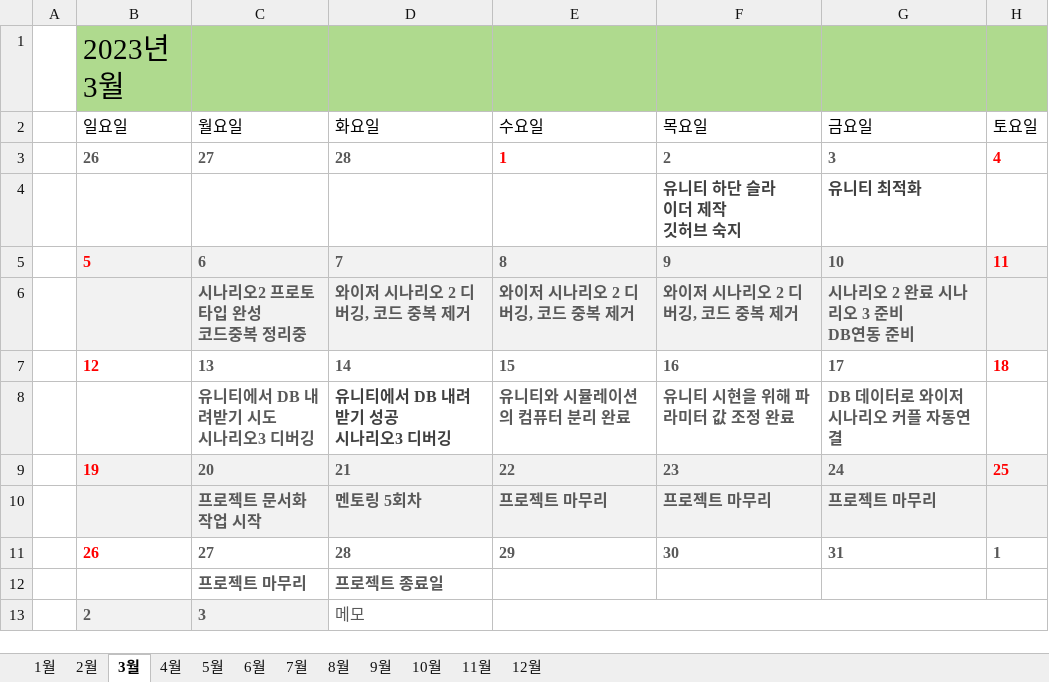
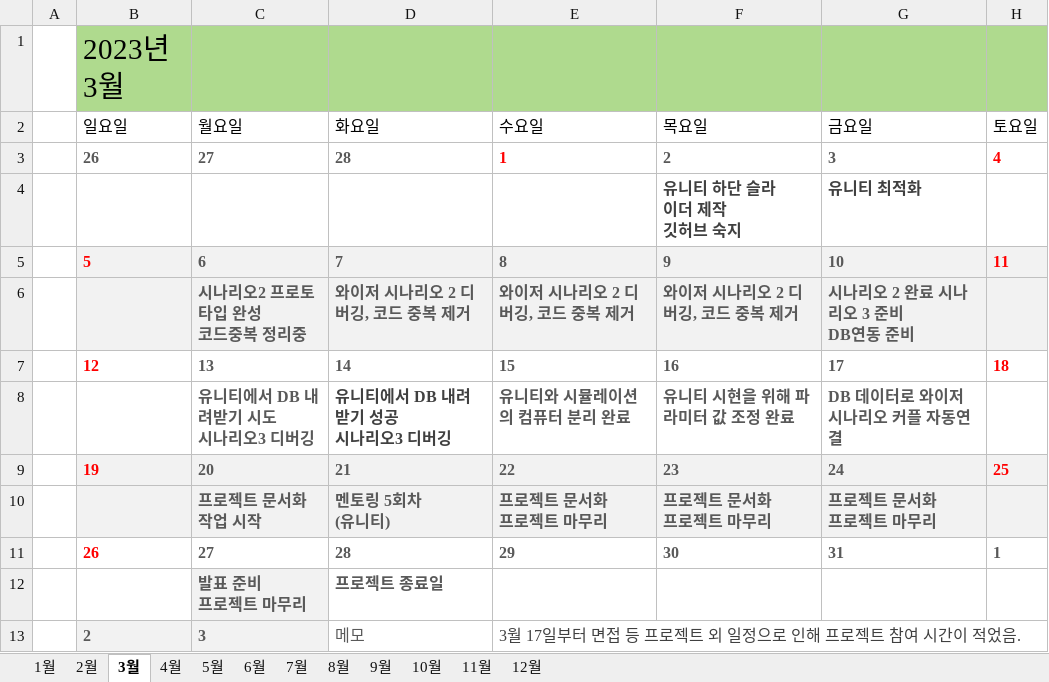
Before and after one commit to Tentailsahri/DT_FINAL_Project, an Excel workbook: 문서/프로젝트 진행 달력.xlsx, sheet 3월, drawn as a sheet; values as stored, in another font and other column widths than the file's, no borders; conditional formats not drawn; removed rows and columns are numbered as before the commit, all else as after; ↵ is a line break in a cell; the diff names each change by its address in the sheet, - before the commit and + after, or states it on an @@ line.

```diff
--- a/문서/프로젝트 진행 달력.xlsx (sheet 3월)
+++ b/문서/프로젝트 진행 달력.xlsx (sheet 3월)
-row 10:  |  | 프로젝트 문서화 작업 시작 | 멘토링 5회차 | 프로젝트 마무리 | 프로젝트 마무리 | 프로젝트 마무리
+row 10:  |  | 프로젝트 문서화 작업 시작 | 멘토링 5회차 ↵ (유니티) | 프로젝트 문서화 ↵ 프로젝트 마무리 | 프로젝트 문서화 ↵ 프로젝트 마무리 | 프로젝트 문서화 ↵ 프로젝트 마무리
-C12 (월요일): 프로젝트 마무리
+C12 (월요일): 발표 준비 ↵ 프로젝트 마무리
-C12 fill: none
+C12 fill: #F2F2F2
-E13 (수요일): (empty)
+E13 (수요일): 3월 17일부터 면접 등 프로젝트 외 일정으로 인해 프로젝트 참여 시간이 적었음.
```
Also changed, not shown: 문서/Result_ALL.xlsx, 2 other files.
